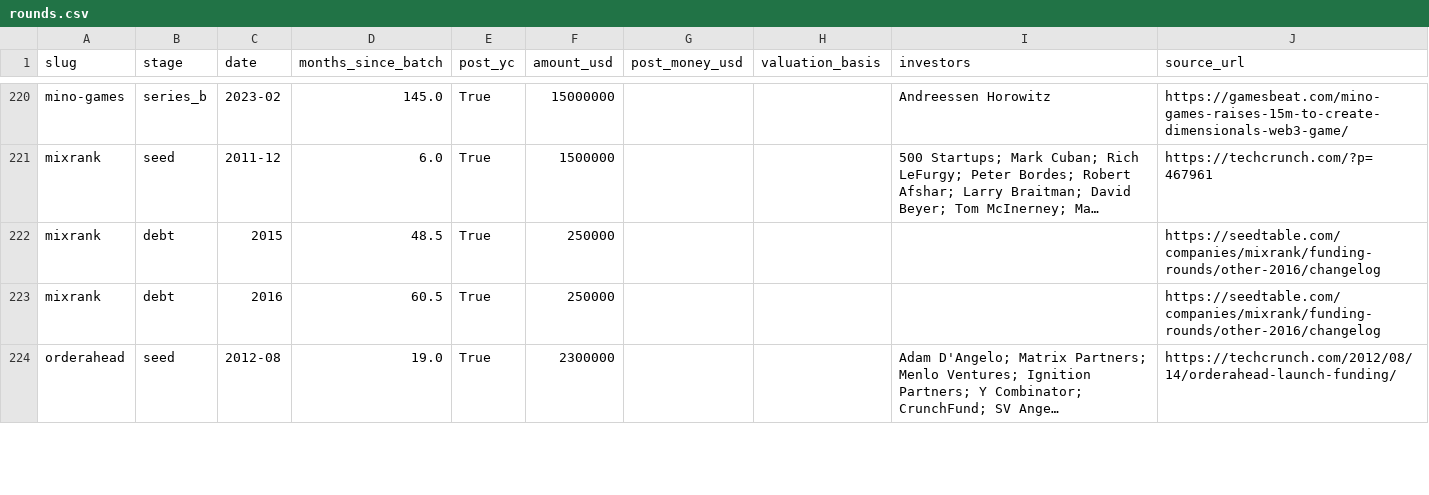
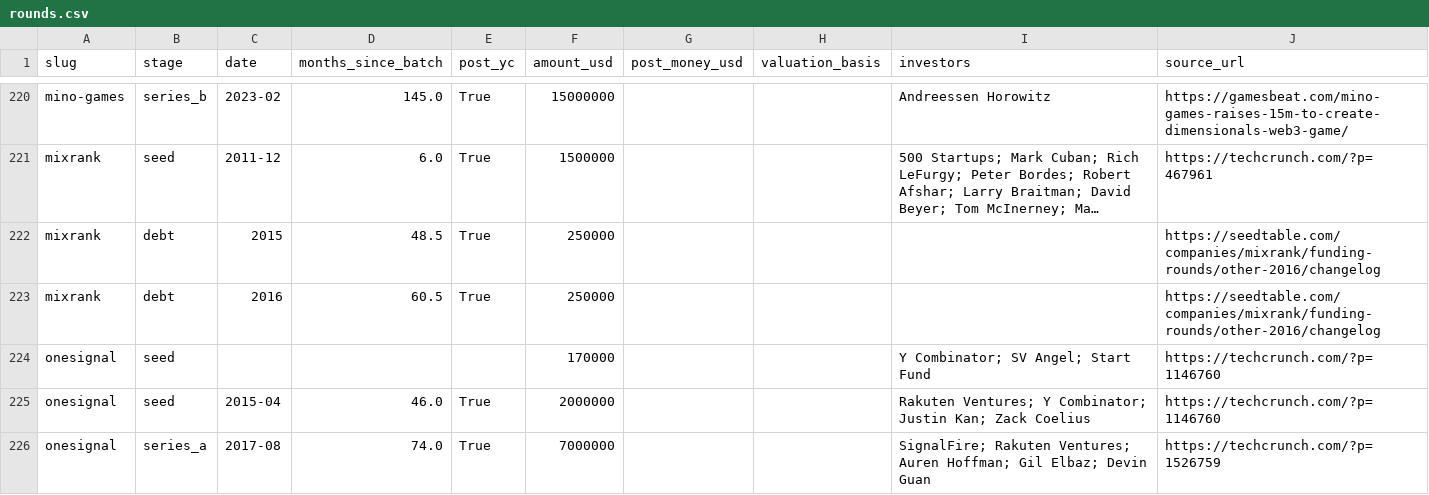
Before and after one commit to edison16a/yc-startup-life, a CSV file: data/rounds.csv, drawn as a sheet; only a part is shown, gaps mark what is left out; the shorter side is filled out with more unchanged rows; long unchanged cells end in …; the diff covers the shown part only.

```diff
--- a/data/rounds.csv
+++ b/data/rounds.csv
@@ -223 +223,4 @@ mixrank,debt,2015,48.5,True,250000,,,,https://seedtable.com/companies/mixrank/fu
 mixrank,debt,2016,60.5,True,250000,,,,https://seedtable.com/companies/mixrank/funding-rounds/other-2016/changelog
+onesignal,seed,,,,170000,,,Y Combinator; SV Angel; Start Fund,https://techcrunch.com/?p=1146760
+onesignal,seed,2015-04,46.0,True,2000000,,,Rakuten Ventures; Y Combinator; Justin Kan; Zack Coelius,https://techcrunch.com/?p=1146760
+onesignal,series_a,2017-08,74.0,True,7000000,,,SignalFire; Rakuten Ventures; Auren Hoffman; Gil Elbaz; Devin Guan,https://techcrunch.com/?p=1526759
```
Also changed, not shown: 14 added rows elsewhere in this file, 13 other files.
